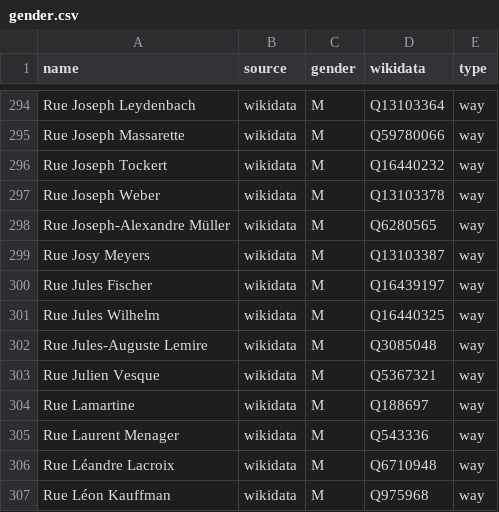
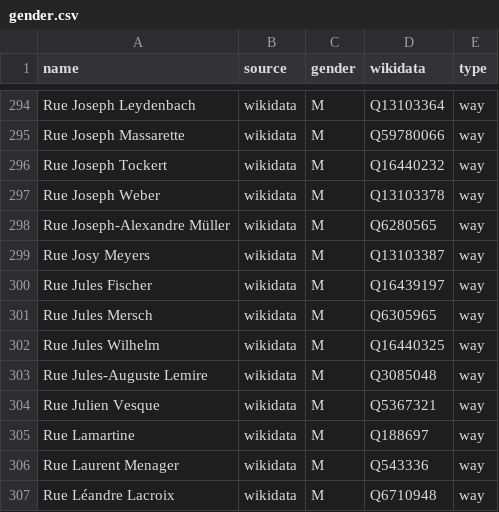
Before and after one commit to EqualStreetNames/equalstreetnames-luxembourg, a CSV file: data/gender.csv, drawn as a sheet; only a part is shown, gaps mark what is left out; the shorter side is filled out with more unchanged rows; the diff names each change by its address in the sheet, - before the commit and + after, or states it on an @@ line.

```diff
--- a/data/gender.csv
+++ b/data/gender.csv
+row 301: Rue Jules Mersch | wikidata | M | Q6305965 | way
```
Also changed, not shown: data/other.csv, 2 other files.
